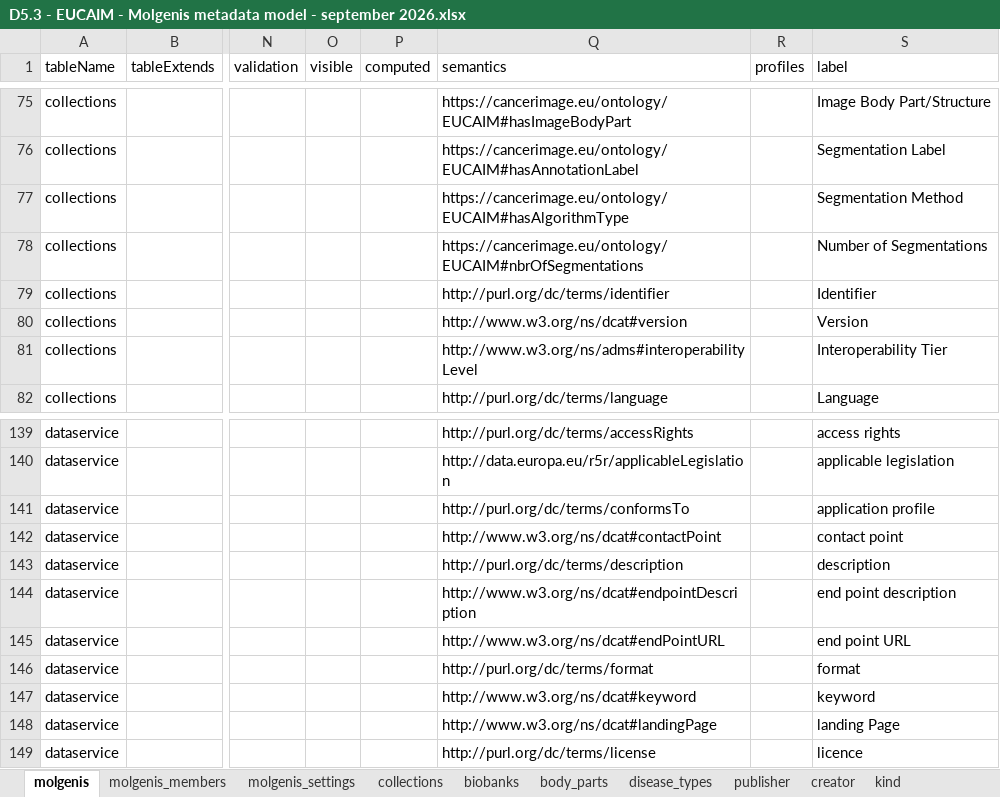
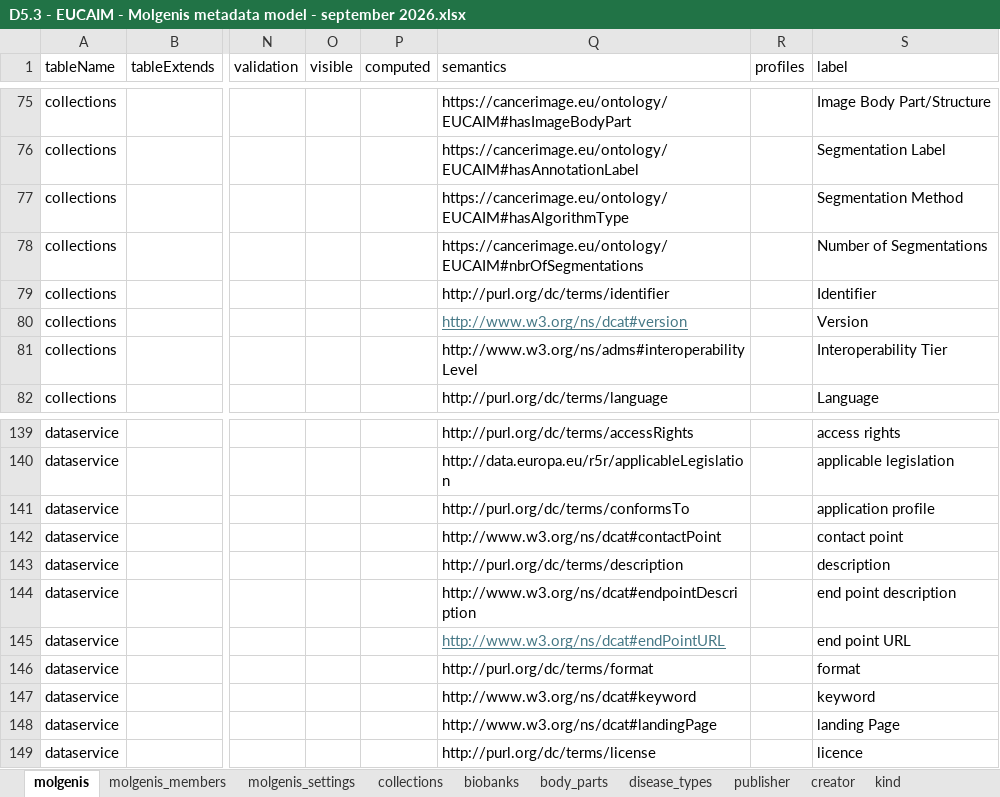
Before and after one commit to Health-RI/molgenis-fdp-harvester, an Excel workbook: dev/molgenis/D5.3 - EUCAIM - Molgenis metadata model - september 2026.xlsx, sheet molgenis, drawn as a sheet; only a part is shown, gaps mark what is left out; values as stored, in another font and other column widths than the file's, no borders; the diff names each change by its address in the sheet, - before the commit and + after, or states it on an @@ line.

```diff
--- a/dev/molgenis/D5.3 - EUCAIM - Molgenis metadata model - september 2026.xlsx (sheet molgenis)
+++ b/dev/molgenis/D5.3 - EUCAIM - Molgenis metadata model - september 2026.xlsx (sheet molgenis)
@@ Q80 underline: off → on, text colour: black → #467886 @@
@@ Q145 underline: off → on, text colour: black → #467886 @@
```
Also changed, not shown: 8 other files.
